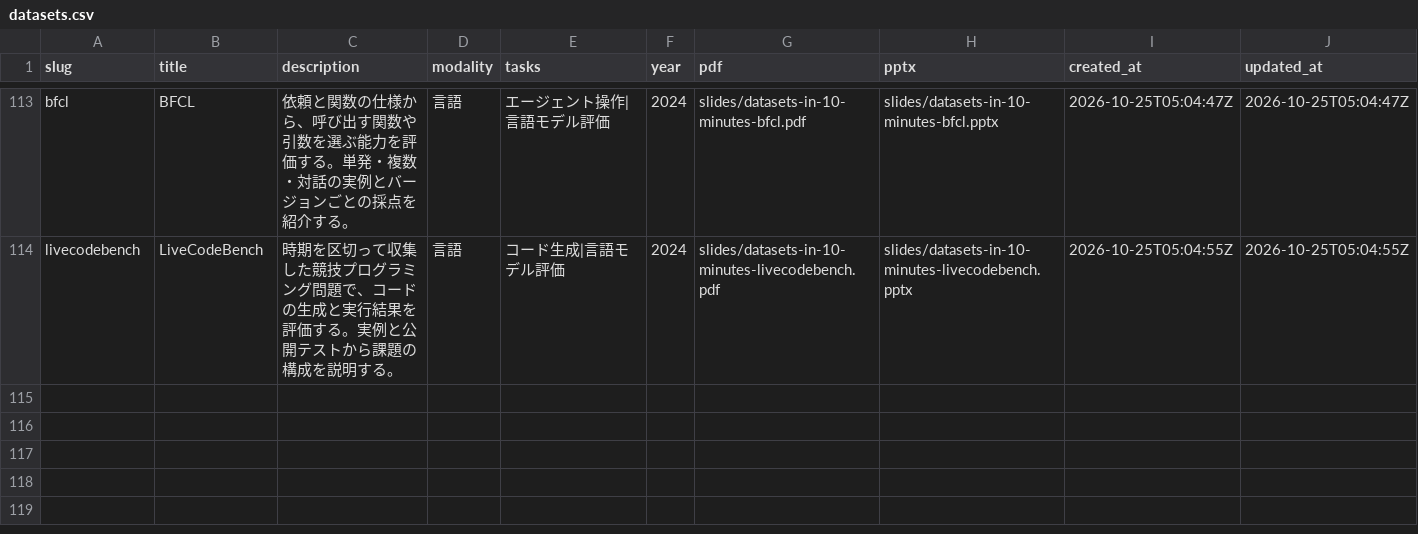
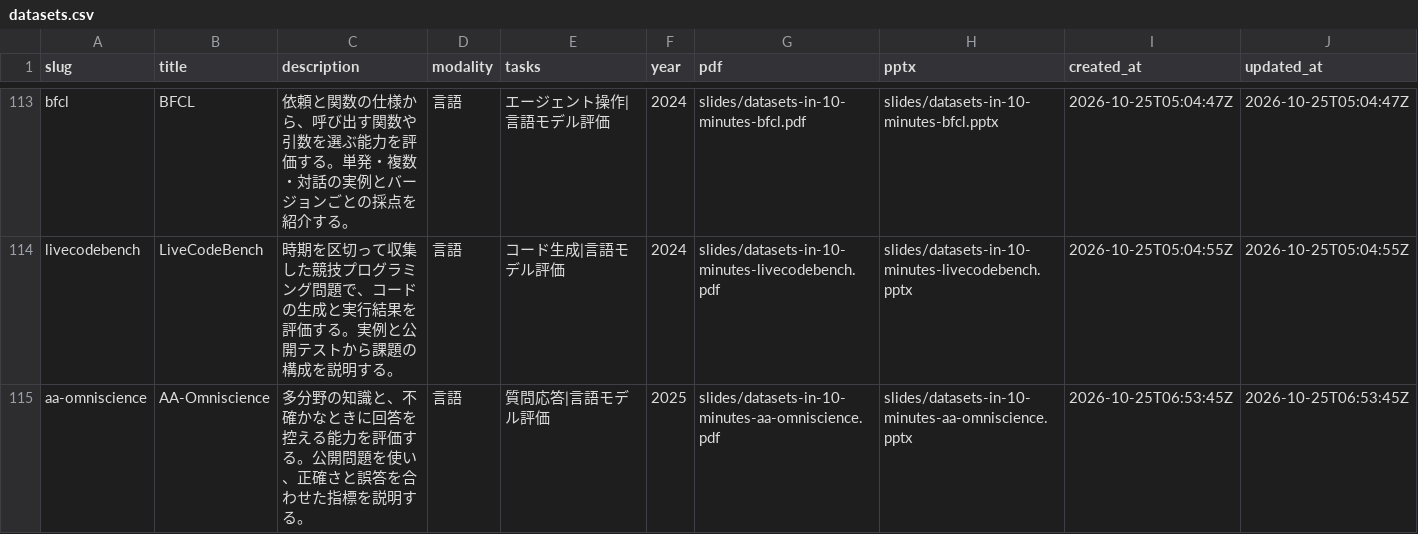
Before and after one commit to sasakiy84/datasets-in-10-minutes, a CSV file: site/datasets.csv, drawn as a sheet; only a part is shown, gaps mark what is left out; the diff names each change by its address in the sheet, - before the commit and + after, or states it on an @@ line.

Commit message:
Add AA-Omniscience slides with verified public examples

```diff
--- a/site/datasets.csv
+++ b/site/datasets.csv
+row 115: aa-omniscience | AA-Omniscience | 多分野の知識と、不確かなときに回答を控える能力を評価する。公開問題を使い、正確さと誤答を合わせた指標を説明する。 | 言語 | 質問応答|言語モデル評価 | 2025 | slides/datasets-in-10-minutes-aa-omniscience.pdf | slides/datasets-in-10-minutes-aa-omniscience.pptx | 2026-10-25T06:53:45Z | 2026-10-25T06:53:45Z
```
Also changed, not shown: 53 other files.
